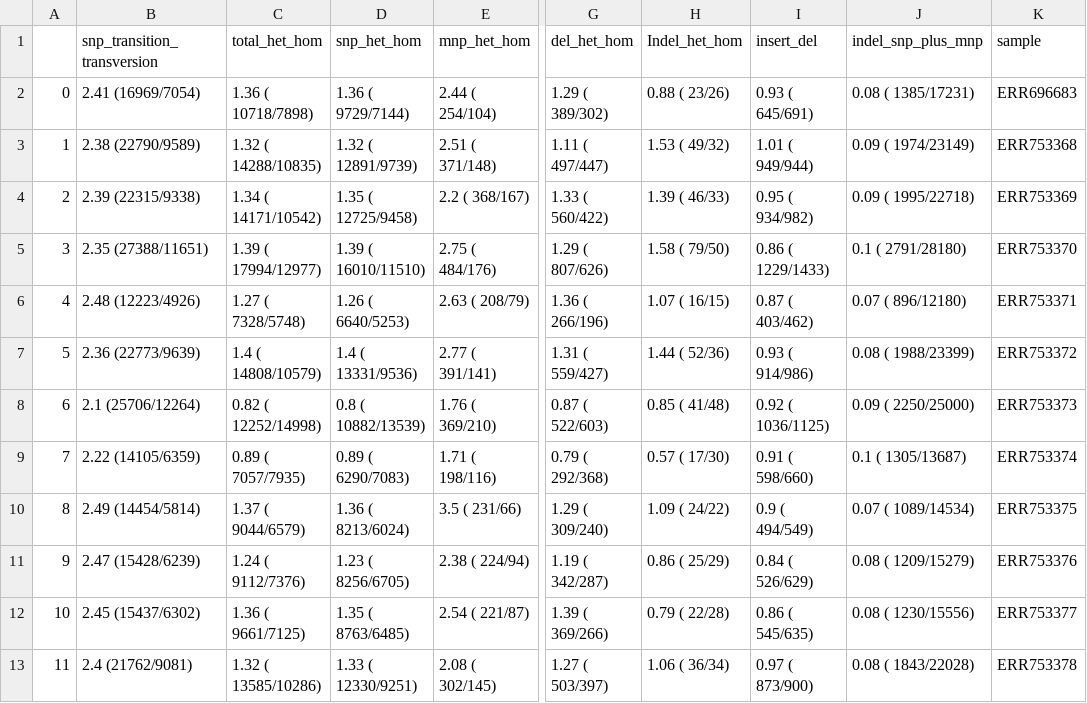
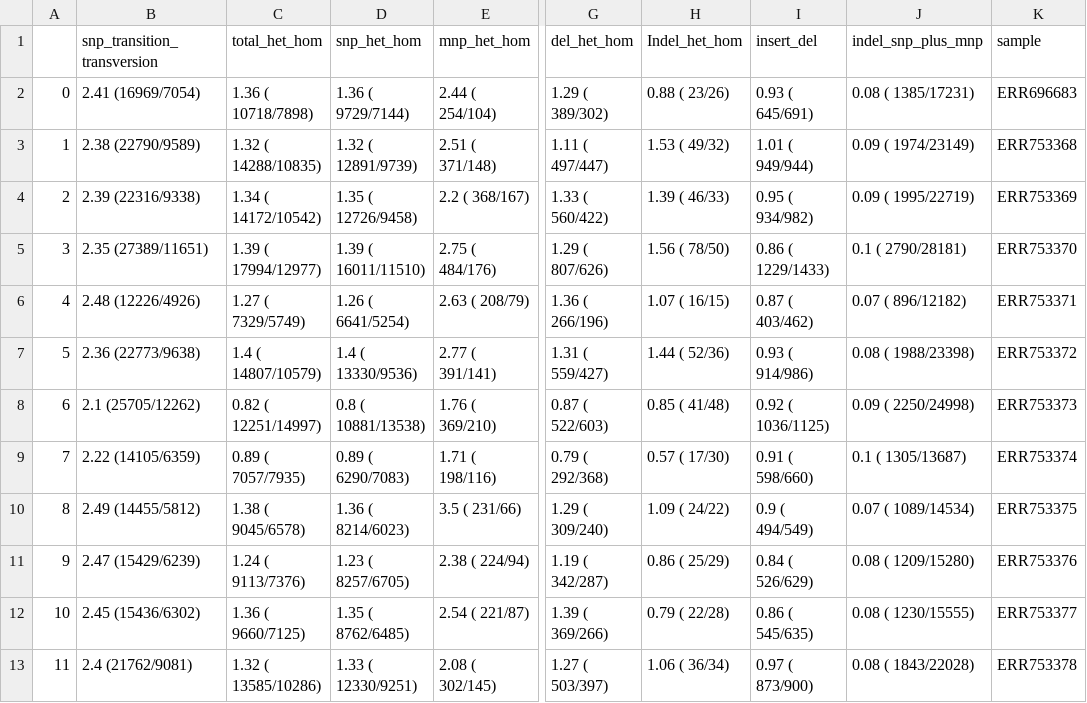
Before and after one commit to Juankkar/TFM, a TSV file: code/analysis/results_analysis/tables/additional_vcf_stats.tsv, drawn as a sheet; only a part is shown, gaps mark what is left out; the diff names each change by its address in the sheet, - before the commit and + after, or states it on an @@ line.

Commit message:
ultimos resultados

```diff
--- a/code/analysis/results_analysis/tables/additional_vcf_stats.tsv
+++ b/code/analysis/results_analysis/tables/additional_vcf_stats.tsv
-B4 (snp_transition_transversion): 2.39 (22315/9338)
+B4 (snp_transition_transversion): 2.39 (22316/9338)
-C4 (total_het_hom): 1.34 ( 14171/10542)
+C4 (total_het_hom): 1.34 ( 14172/10542)
-D4 (snp_het_hom): 1.35 ( 12725/9458)
+D4 (snp_het_hom): 1.35 ( 12726/9458)
-J4 (indel_snp_plus_mnp): 0.09 ( 1995/22718)
+J4 (indel_snp_plus_mnp): 0.09 ( 1995/22719)
-B5 (snp_transition_transversion): 2.35 (27388/11651)
+B5 (snp_transition_transversion): 2.35 (27389/11651)
-D5 (snp_het_hom): 1.39 ( 16010/11510)
+D5 (snp_het_hom): 1.39 ( 16011/11510)
-H5 (Indel_het_hom): 1.58 ( 79/50)
+H5 (Indel_het_hom): 1.56 ( 78/50)
-J5 (indel_snp_plus_mnp): 0.1 ( 2791/28180)
+J5 (indel_snp_plus_mnp): 0.1 ( 2790/28181)
-B6 (snp_transition_transversion): 2.48 (12223/4926)
+B6 (snp_transition_transversion): 2.48 (12226/4926)
-C6 (total_het_hom): 1.27 ( 7328/5748)
+C6 (total_het_hom): 1.27 ( 7329/5749)
-D6 (snp_het_hom): 1.26 ( 6640/5253)
+D6 (snp_het_hom): 1.26 ( 6641/5254)
-J6 (indel_snp_plus_mnp): 0.07 ( 896/12180)
+J6 (indel_snp_plus_mnp): 0.07 ( 896/12182)
-B7 (snp_transition_transversion): 2.36 (22773/9639)
+B7 (snp_transition_transversion): 2.36 (22773/9638)
-C7 (total_het_hom): 1.4 ( 14808/10579)
+C7 (total_het_hom): 1.4 ( 14807/10579)
-D7 (snp_het_hom): 1.4 ( 13331/9536)
+D7 (snp_het_hom): 1.4 ( 13330/9536)
-J7 (indel_snp_plus_mnp): 0.08 ( 1988/23399)
+J7 (indel_snp_plus_mnp): 0.08 ( 1988/23398)
-B8 (snp_transition_transversion): 2.1 (25706/12264)
+B8 (snp_transition_transversion): 2.1 (25705/12262)
-C8 (total_het_hom): 0.82 ( 12252/14998)
+C8 (total_het_hom): 0.82 ( 12251/14997)
-D8 (snp_het_hom): 0.8 ( 10882/13539)
+D8 (snp_het_hom): 0.8 ( 10881/13538)
-J8 (indel_snp_plus_mnp): 0.09 ( 2250/25000)
+J8 (indel_snp_plus_mnp): 0.09 ( 2250/24998)
-B10 (snp_transition_transversion): 2.49 (14454/5814)
+B10 (snp_transition_transversion): 2.49 (14455/5812)
-C10 (total_het_hom): 1.37 ( 9044/6579)
+C10 (total_het_hom): 1.38 ( 9045/6578)
-D10 (snp_het_hom): 1.36 ( 8213/6024)
+D10 (snp_het_hom): 1.36 ( 8214/6023)
-B11 (snp_transition_transversion): 2.47 (15428/6239)
+B11 (snp_transition_transversion): 2.47 (15429/6239)
-C11 (total_het_hom): 1.24 ( 9112/7376)
+C11 (total_het_hom): 1.24 ( 9113/7376)
-D11 (snp_het_hom): 1.23 ( 8256/6705)
+D11 (snp_het_hom): 1.23 ( 8257/6705)
-J11 (indel_snp_plus_mnp): 0.08 ( 1209/15279)
+J11 (indel_snp_plus_mnp): 0.08 ( 1209/15280)
-B12 (snp_transition_transversion): 2.45 (15437/6302)
+B12 (snp_transition_transversion): 2.45 (15436/6302)
-C12 (total_het_hom): 1.36 ( 9661/7125)
+C12 (total_het_hom): 1.36 ( 9660/7125)
-D12 (snp_het_hom): 1.35 ( 8763/6485)
+D12 (snp_het_hom): 1.35 ( 8762/6485)
-J12 (indel_snp_plus_mnp): 0.08 ( 1230/15556)
+J12 (indel_snp_plus_mnp): 0.08 ( 1230/15555)
```
Also changed, not shown: code/analysis/results_analysis/tables/flagstats.tsv, code/analysis/results_analysis/tables/ratios_vcfstats.tsv, 7 other files.
